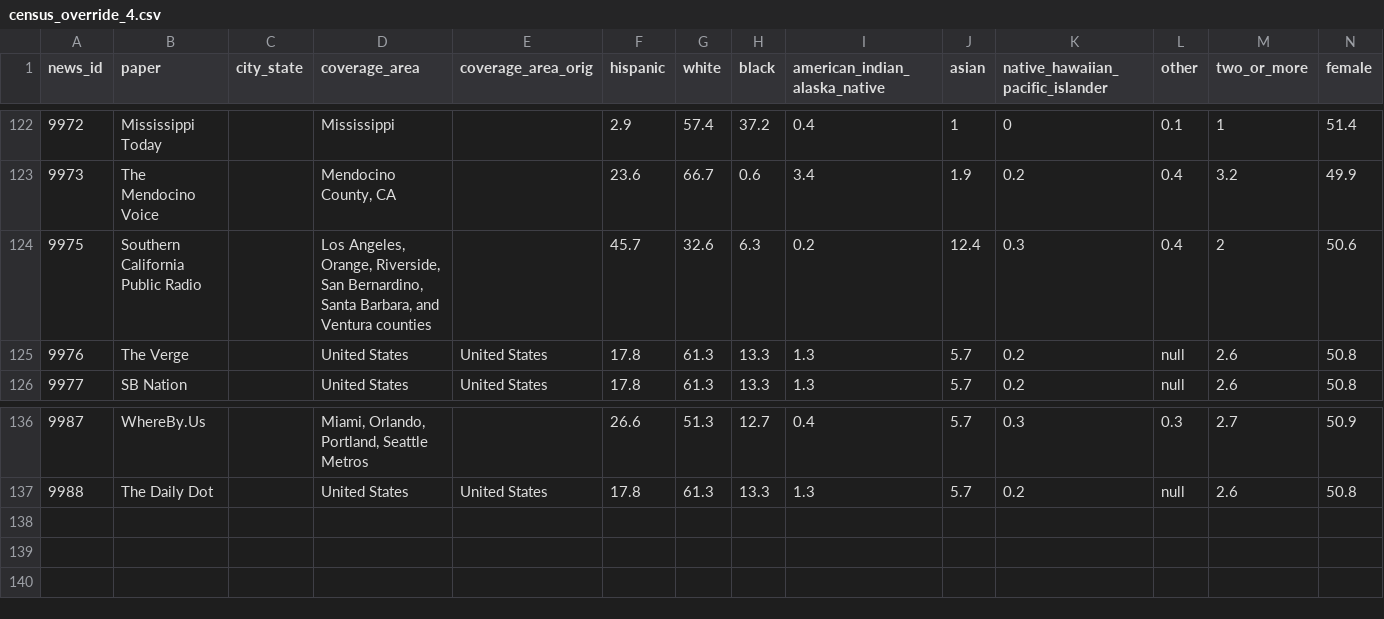
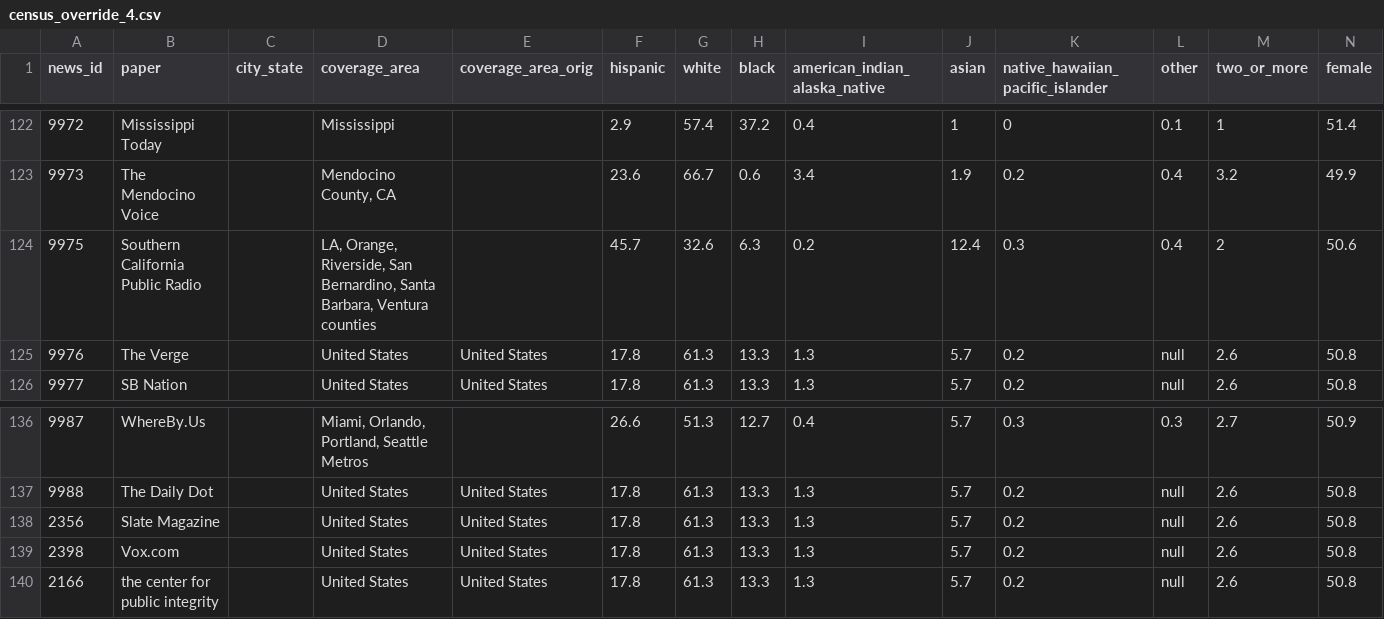
Before and after one commit to GoogleTrends/asne, a CSV file: assets/census_override_4.csv, drawn as a sheet; only a part is shown, gaps mark what is left out.

```diff
--- a/assets/census_override_4.csv
+++ b/assets/census_override_4.csv
@@ -123,3 +123,3 @@ news_id,paper,city_state,coverage_area,coverage_area_orig,hispanic,white,black,a
 9973,The Mendocino Voice,,"Mendocino County, CA",,23.6,66.7,0.6,3.4,1.9,0.2,0.4,3.2,49.9
-9975,Southern California Public Radio,,"Los Angeles, Orange, Riverside, San Bernardino, Santa Barbara, and Ventura counties",,45.7,32.6,6.3,0.2,12.4,0.3,0.4,2,50.6
+9975,Southern California Public Radio,,"LA, Orange, Riverside, San Bernardino, Santa Barbara, Ventura counties",,45.7,32.6,6.3,0.2,12.4,0.3,0.4,2,50.6
 9976,The Verge,,United States,United States,17.8,61.3,13.3,1.3,5.7,0.2,null,2.6,50.8
@@ -137 +137,4 @@ news_id,paper,city_state,coverage_area,coverage_area_orig,hispanic,white,black,a
 9988,The Daily Dot,,United States,United States,17.8,61.3,13.3,1.3,5.7,0.2,null,2.6,50.8
+2356,Slate Magazine,,United States,United States,17.8,61.3,13.3,1.3,5.7,0.2,null,2.6,50.8
+2398,Vox.com,,United States,United States,17.8,61.3,13.3,1.3,5.7,0.2,null,2.6,50.8
+2166,the center for public integrity,,United States,United States,17.8,61.3,13.3,1.3,5.7,0.2,null,2.6,50.8
```
Also changed, not shown: 1 other file.
